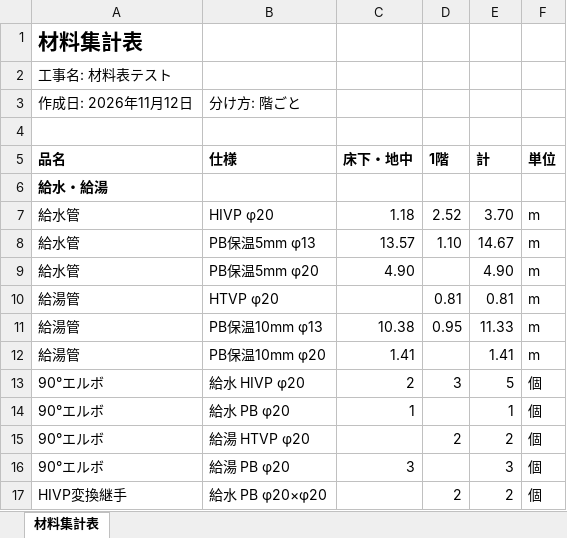
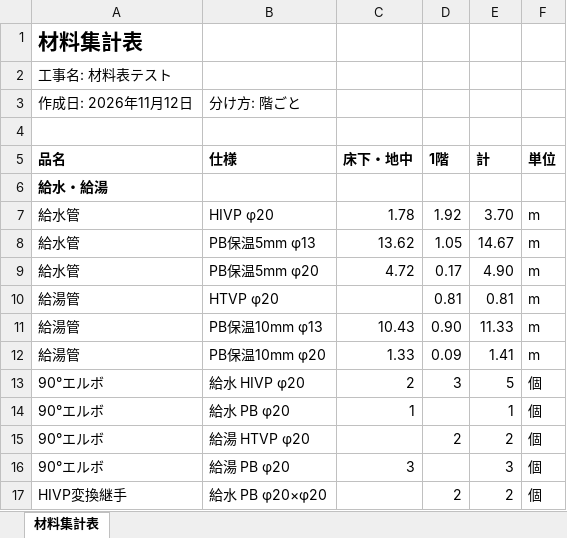
Before and after one commit to CO-30/pipecraft-3d, an Excel workbook: test-evidence/pc-chrome-material-03.xlsx, sheet 材料集計表, drawn as a sheet; only a part is shown; values as stored, in another font and other column widths than the file's, no borders; the diff names each change by its address in the sheet, - before the commit and + after, or states it on an @@ line.

```diff
--- a/test-evidence/pc-chrome-material-03.xlsx (sheet 材料集計表)
+++ b/test-evidence/pc-chrome-material-03.xlsx (sheet 材料集計表)
-C7 (床下・地中): 1.18
+C7 (床下・地中): 1.78
-D7 (1階): 2.52
+D7 (1階): 1.92
-C8 (床下・地中): 13.57
+C8 (床下・地中): 13.62
-D8 (1階): 1.10
+D8 (1階): 1.05
-C9 (床下・地中): 4.90
+C9 (床下・地中): 4.72
-D9 (1階): (empty)
+D9 (1階): 0.17
-C11 (床下・地中): 10.38
+C11 (床下・地中): 10.43
-D11 (1階): 0.95
+D11 (1階): 0.90
-C12 (床下・地中): 1.41
+C12 (床下・地中): 1.33
-D12 (1階): (empty)
+D12 (1階): 0.09
```
Also changed, not shown: 11 other files.
